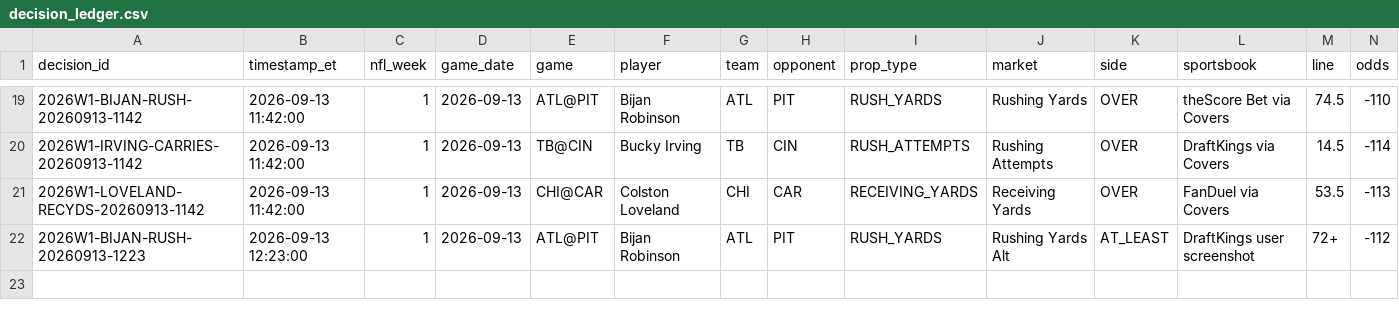
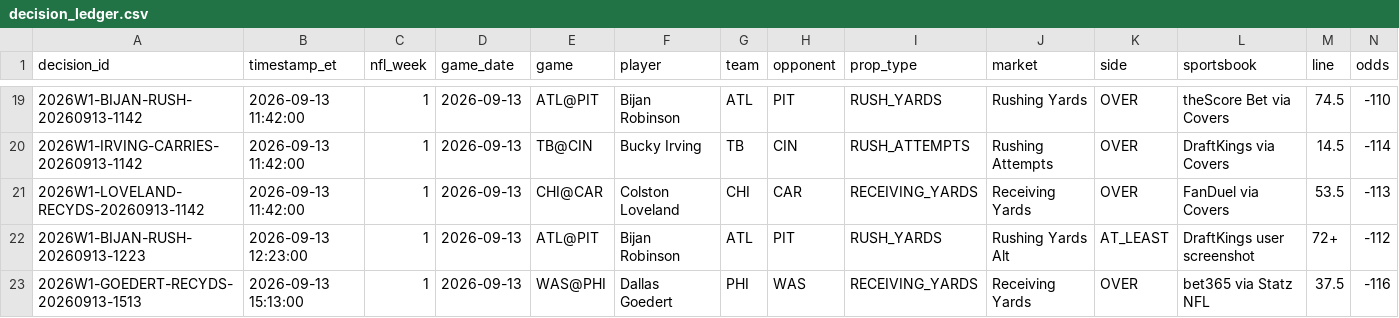
Before and after one commit to jamesddestefano-ui/NFL-Prop-Bets, a CSV file: data/decision_ledger.csv, drawn as a sheet; only a part is shown, gaps mark what is left out; rows hold the shown columns only; the diff names each change by its address in the sheet, - before the commit and + after, or states it on an @@ line.

Commit message:
Record Goedert late-slate pass decision

```diff
--- a/data/decision_ledger.csv
+++ b/data/decision_ledger.csv
+row 23: 2026W1-GOEDERT-RECYDS-20260913-1513 | 2026-09-13 15:13:00 | 1 | 2026-09-13 | WAS@PHI | Dallas Goedert | PHI | WAS | RECEIVING_YARDS | Receiving Yards | OVER | bet365 via Statz NFL | 37.5 | -116
```
